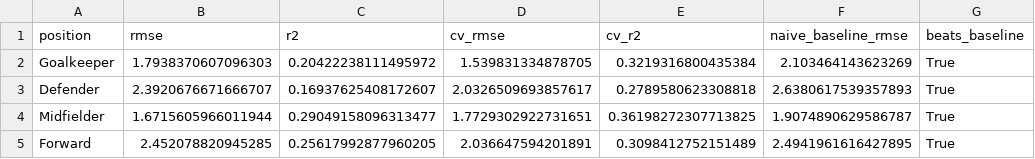
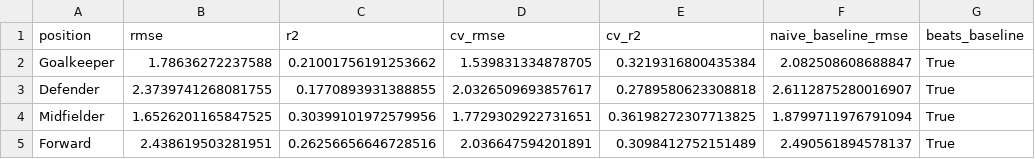
Before and after one commit to advkulkarni7/fpl_predictor, a CSV file: data/model_metrics.csv, drawn as a sheet; only a part is shown; the diff names each change by its address in the sheet, - before the commit and + after, or states it on an @@ line.

```diff
--- a/data/model_metrics.csv
+++ b/data/model_metrics.csv
-B2 (rmse): 1.7938370607096303
+B2 (rmse): 1.78636272237588
-C2 (r2): 0.20422238111495972
+C2 (r2): 0.21001756191253662
-F2 (naive_baseline_rmse): 2.103464143623269
+F2 (naive_baseline_rmse): 2.082508608688847
-B3 (rmse): 2.3920676671666707
+B3 (rmse): 2.3739741268081755
-C3 (r2): 0.16937625408172607
+C3 (r2): 0.1770893931388855
-F3 (naive_baseline_rmse): 2.6380617539357893
+F3 (naive_baseline_rmse): 2.6112875280016907
-B4 (rmse): 1.6715605966011944
+B4 (rmse): 1.6526201165847525
-C4 (r2): 0.29049158096313477
+C4 (r2): 0.30399101972579956
-F4 (naive_baseline_rmse): 1.9074890629586787
+F4 (naive_baseline_rmse): 1.8799711976791094
-B5 (rmse): 2.452078820945285
+B5 (rmse): 2.438619503281951
-C5 (r2): 0.25617992877960205
+C5 (r2): 0.26256656646728516
-F5 (naive_baseline_rmse): 2.4941961616427895
+F5 (naive_baseline_rmse): 2.490561894578137
```
Also changed, not shown: data/fpl_predictions.csv, data/player_fixture_scores.csv, 2 other files.
